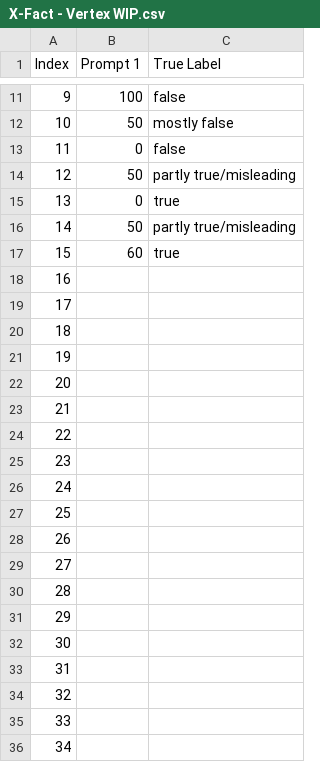
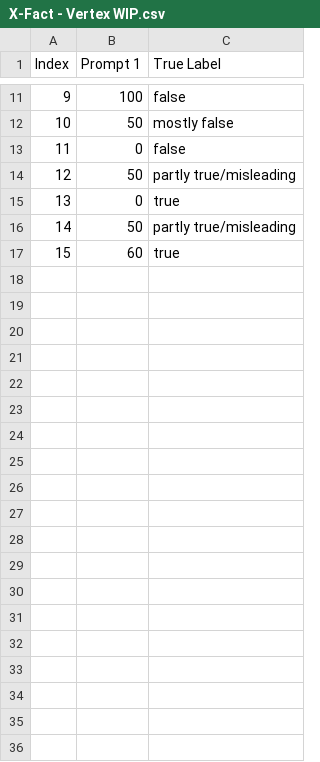
Before and after one commit to TheFloatingString/llm-misinfo-eval, a CSV file: notebooks/X-Fact - Vertex WIP.csv, drawn as a sheet; only a part is shown, gaps mark what is left out; the diff covers the shown part only.

Commit message:
Update X-Fact - Vertex WIP.csv

```diff
--- a/notebooks/X-Fact - Vertex WIP.csv
+++ b/notebooks/X-Fact - Vertex WIP.csv
@@ -17,20 +17 @@ Index,Prompt 1,True Label
 15,60,true
-16,
-17,
-18,
-19,
-20,
-21,
-22,
-23,
-24,
-25,
-26,
-27,
-28,
-29,
-30,
-31,
-32,
-33,
-34,
```
Also changed, not shown: 15 removed rows elsewhere in this file.
